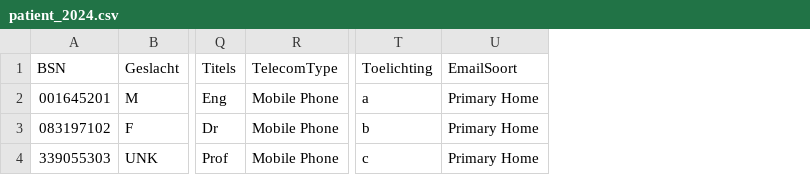
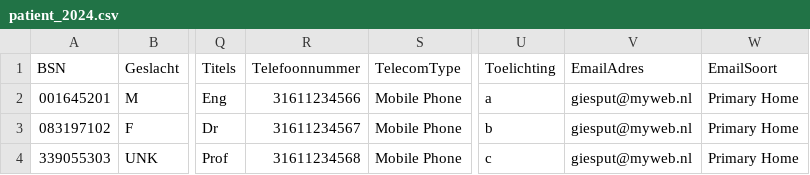
Before and after one commit to MaastrichtUniversity/docker-health, a CSV file: data/mumc-demo-data/csv/patient_2024.csv, drawn as a sheet; only a part is shown, gaps mark what is left out; the diff names each change by its address in the sheet, - before the commit and + after, or states it on an @@ line.

```diff
--- a/data/mumc-demo-data/csv/patient_2024.csv
+++ b/data/mumc-demo-data/csv/patient_2024.csv
+column R (Telefoonnummer), rows 2-4: 31611234566 | 31611234567 | 31611234568
+column V (EmailAdres), rows 2-4: all giesput@myweb.nl
```
Also changed, not shown: data/envida-demo-data/csv/patient_2024.csv, data/test-demo-data/csv/patient_2024.csv, 1 other file.
